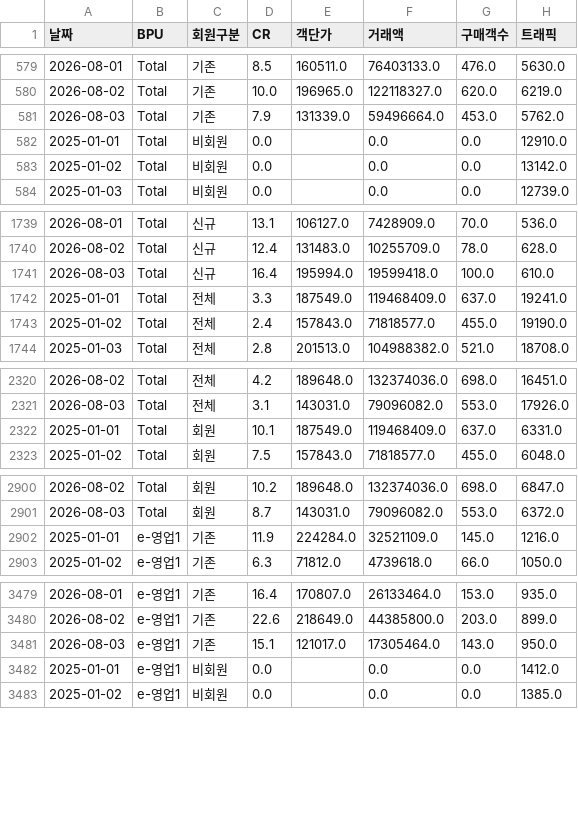
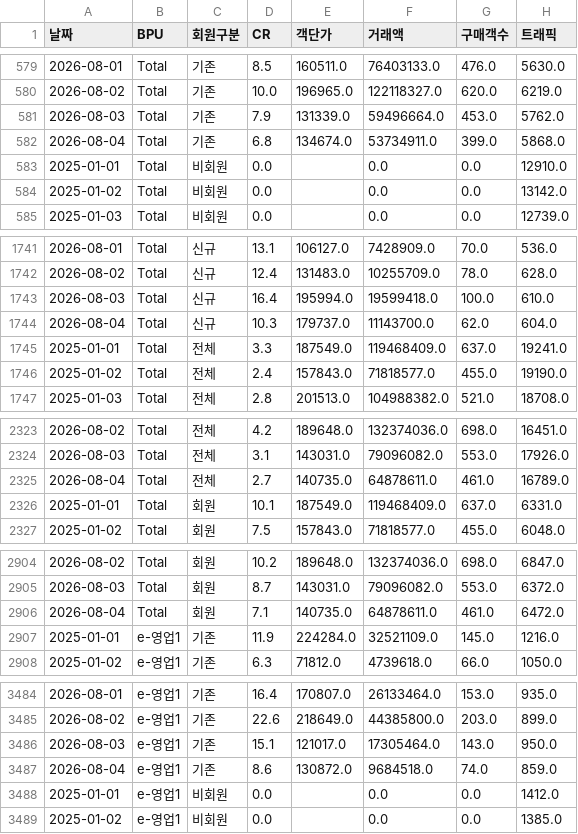
Before and after one commit to yaneee-ui/EP_dashboard, a CSV file: ep_traffic.csv, drawn as a sheet; only a part is shown, gaps mark what is left out; the diff covers the shown part only; the diff names each change by its address in the sheet, - before the commit and + after, or states it on an @@ line.

```diff
--- a/ep_traffic.csv
+++ b/ep_traffic.csv
+row 582: 2026-08-04 | Total | 기존 | 6.8 | 134674.0 | 53734911.0 | 399.0 | 5868.0
+row 1744: 2026-08-04 | Total | 신규 | 10.3 | 179737.0 | 11143700.0 | 62.0 | 604.0
+row 2325: 2026-08-04 | Total | 전체 | 2.7 | 140735.0 | 64878611.0 | 461.0 | 16789.0
+row 2906: 2026-08-04 | Total | 회원 | 7.1 | 140735.0 | 64878611.0 | 461.0 | 6472.0
+row 3487: 2026-08-04 | e-영업1 | 기존 | 8.6 | 130872.0 | 9684518.0 | 74.0 | 859.0
```
Also changed, not shown: 20 added rows elsewhere in this file, 2 other files.
